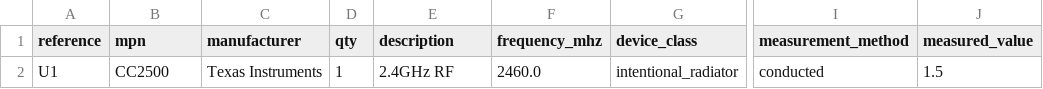
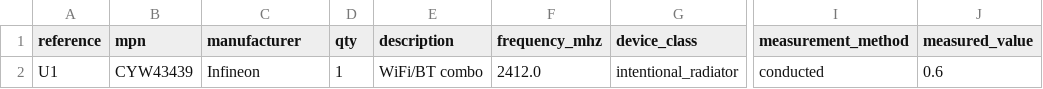
Before and after one commit to spriyads-vault/crado-live-fire-test, a CSV file: hw/bom.csv, drawn as a sheet; only a part is shown, gaps mark what is left out; the diff names each change by its address in the sheet, - before the commit and + after, or states it on an @@ line.

Commit message:
CYW43439 at 0.6 W

```diff
--- a/hw/bom.csv
+++ b/hw/bom.csv
-B2 (mpn): CC2500
+B2 (mpn): CYW43439
-C2 (manufacturer): Texas Instruments
+C2 (manufacturer): Infineon
-E2 (description): 2.4GHz RF
+E2 (description): WiFi/BT combo
-F2 (frequency_mhz): 2460.0
+F2 (frequency_mhz): 2412.0
-J2 (measured_value): 1.5
+J2 (measured_value): 0.6
```
